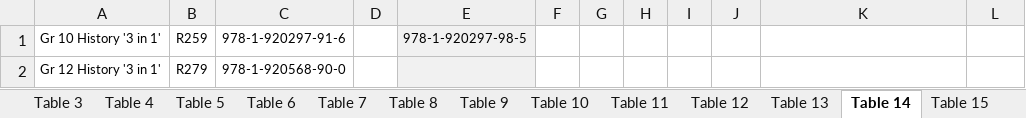
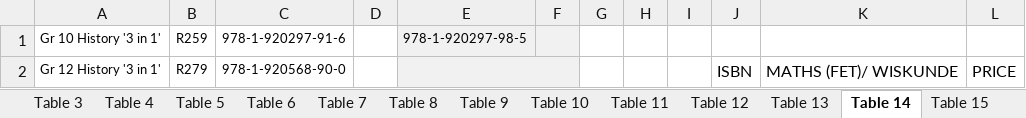
Before and after one commit to Schabzin/python-learning-journey, an Excel workbook: price_lists/answer series.xlsx, sheet Table 14, drawn as a sheet; values as stored, in another font and other column widths than the file's, no borders; the diff names each change by its address in the sheet, - before the commit and + after, or states it on an @@ line.

```diff
--- a/price_lists/answer series.xlsx (sheet Table 14)
+++ b/price_lists/answer series.xlsx (sheet Table 14)
-F1:F2 fill: none
+F1:F2 fill: #F1F1F1
+E2:F2 merged
-J2: (empty)
+J2: ISBN
-K2: (empty)
+K2: MATHS (FET)/ WISKUNDE
-L2: (empty)
+L2: PRICE
```
Also changed, not shown: sheet Table 1, sheet Table 7, sheet Table 6, sheet Table 17, sheet Table 19, sheet Table 4, 16 more sheets, other sheet tabs, charts or pictures, price_lists/Best Books Price List 2025-2026.xlsx, 3 other files.
